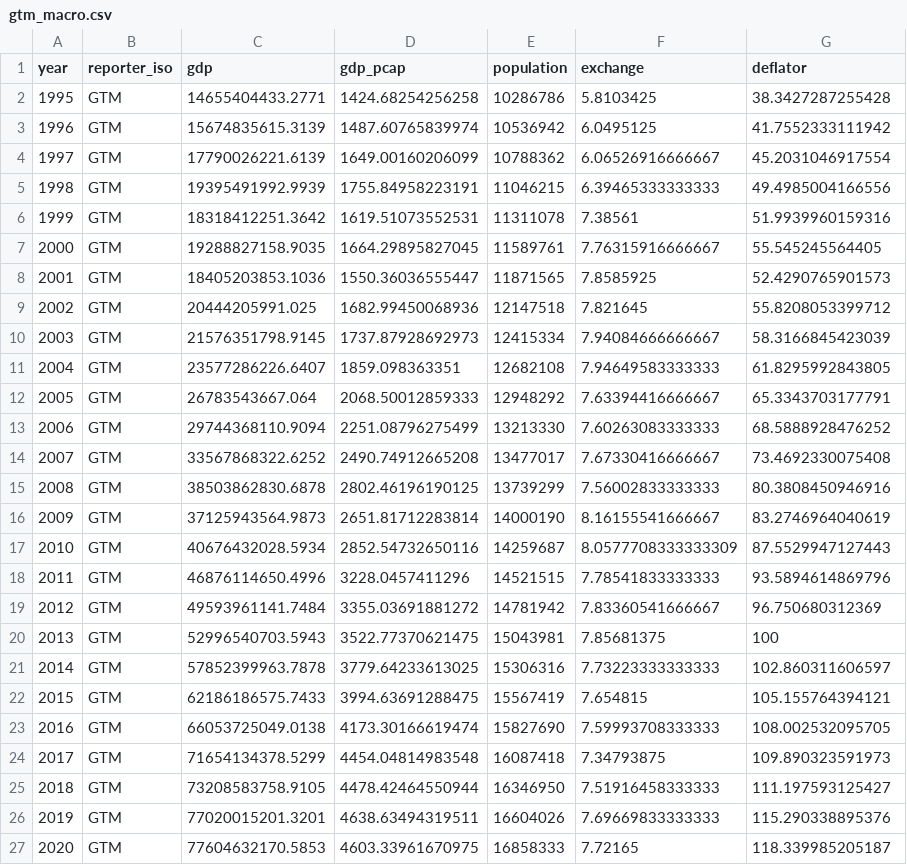
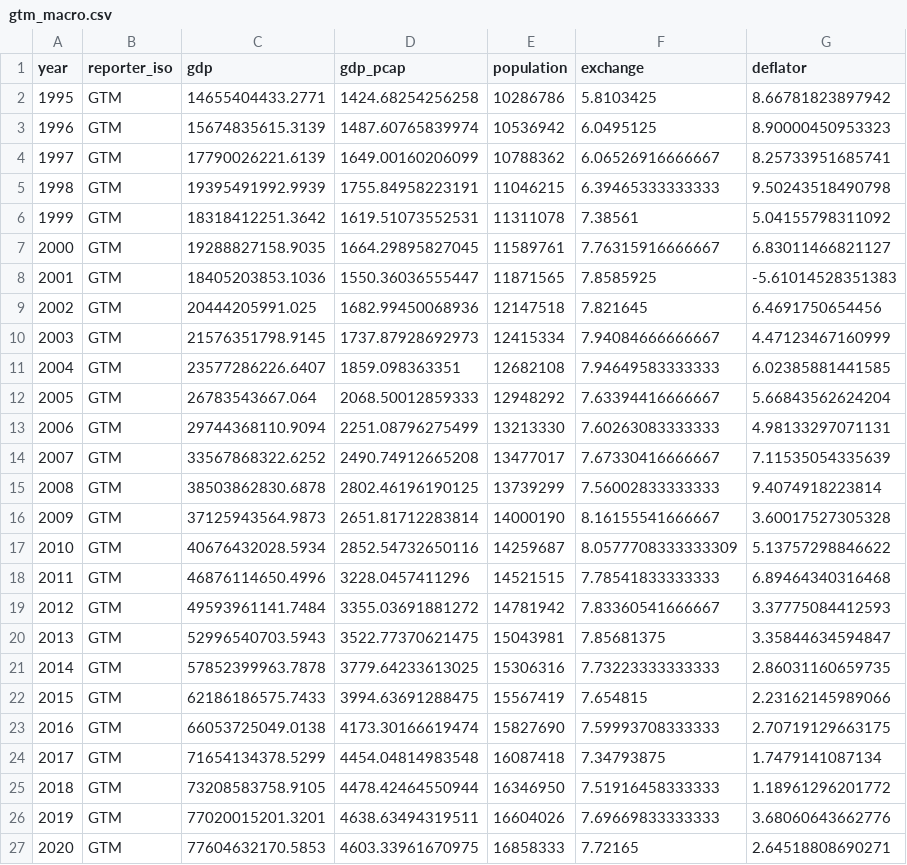
Before and after one commit to gafnts/gravity-model, a CSV file: Data/Main data frames/gtm_macro.csv, drawn as a sheet.

```diff
--- a/Data/Main data frames/gtm_macro.csv
+++ b/Data/Main data frames/gtm_macro.csv
@@ -1,27 +1,27 @@
 year,reporter_iso,gdp,gdp_pcap,population,exchange,deflator
-1995,GTM,14655404433.2771,1424.68254256258,10286786,5.8103425,38.3427287255428
-1996,GTM,15674835615.3139,1487.60765839974,10536942,6.0495125,41.7552333111942
-1997,GTM,17790026221.6139,1649.00160206099,10788362,6.06526916666667,45.2031046917554
-1998,GTM,19395491992.9939,1755.84958223191,11046215,6.39465333333333,49.4985004166556
-1999,GTM,18318412251.3642,1619.51073552531,11311078,7.38561,51.9939960159316
-2000,GTM,19288827158.9035,1664.29895827045,11589761,7.76315916666667,55.545245564405
-2001,GTM,18405203853.1036,1550.36036555447,11871565,7.8585925,52.4290765901573
-2002,GTM,20444205991.025,1682.99450068936,12147518,7.821645,55.8208053399712
-2003,GTM,21576351798.9145,1737.87928692973,12415334,7.94084666666667,58.3166845423039
-2004,GTM,23577286226.6407,1859.098363351,12682108,7.94649583333333,61.8295992843805
-2005,GTM,26783543667.064,2068.50012859333,12948292,7.63394416666667,65.3343703177791
-2006,GTM,29744368110.9094,2251.08796275499,13213330,7.60263083333333,68.5888928476252
-2007,GTM,33567868322.6252,2490.74912665208,13477017,7.67330416666667,73.4692330075408
-2008,GTM,38503862830.6878,2802.46196190125,13739299,7.56002833333333,80.3808450946916
-2009,GTM,37125943564.9873,2651.81712283814,14000190,8.16155541666667,83.2746964040619
-2010,GTM,40676432028.5934,2852.54732650116,14259687,8.0577708333333309,87.5529947127443
-2011,GTM,46876114650.4996,3228.0457411296,14521515,7.78541833333333,93.5894614869796
-2012,GTM,49593961141.7484,3355.03691881272,14781942,7.83360541666667,96.750680312369
-2013,GTM,52996540703.5943,3522.77370621475,15043981,7.85681375,100
-2014,GTM,57852399963.7878,3779.64233613025,15306316,7.73223333333333,102.860311606597
-2015,GTM,62186186575.7433,3994.63691288475,15567419,7.654815,105.155764394121
-2016,GTM,66053725049.0138,4173.30166619474,15827690,7.59993708333333,108.002532095705
-2017,GTM,71654134378.5299,4454.04814983548,16087418,7.34793875,109.890323591973
-2018,GTM,73208583758.9105,4478.42464550944,16346950,7.51916458333333,111.197593125427
-2019,GTM,77020015201.3201,4638.63494319511,16604026,7.69669833333333,115.290338895376
-2020,GTM,77604632170.5853,4603.33961670975,16858333,7.72165,118.339985205187
+1995,GTM,14655404433.2771,1424.68254256258,10286786,5.8103425,8.66781823897942
+1996,GTM,15674835615.3139,1487.60765839974,10536942,6.0495125,8.90000450953323
+1997,GTM,17790026221.6139,1649.00160206099,10788362,6.06526916666667,8.25733951685741
+1998,GTM,19395491992.9939,1755.84958223191,11046215,6.39465333333333,9.50243518490798
+1999,GTM,18318412251.3642,1619.51073552531,11311078,7.38561,5.04155798311092
+2000,GTM,19288827158.9035,1664.29895827045,11589761,7.76315916666667,6.83011466821127
+2001,GTM,18405203853.1036,1550.36036555447,11871565,7.8585925,-5.61014528351383
+2002,GTM,20444205991.025,1682.99450068936,12147518,7.821645,6.4691750654456
+2003,GTM,21576351798.9145,1737.87928692973,12415334,7.94084666666667,4.47123467160999
+2004,GTM,23577286226.6407,1859.098363351,12682108,7.94649583333333,6.02385881441585
+2005,GTM,26783543667.064,2068.50012859333,12948292,7.63394416666667,5.66843562624204
+2006,GTM,29744368110.9094,2251.08796275499,13213330,7.60263083333333,4.98133297071131
+2007,GTM,33567868322.6252,2490.74912665208,13477017,7.67330416666667,7.11535054335639
+2008,GTM,38503862830.6878,2802.46196190125,13739299,7.56002833333333,9.4074918223814
+2009,GTM,37125943564.9873,2651.81712283814,14000190,8.16155541666667,3.60017527305328
+2010,GTM,40676432028.5934,2852.54732650116,14259687,8.0577708333333309,5.13757298846622
+2011,GTM,46876114650.4996,3228.0457411296,14521515,7.78541833333333,6.89464340316468
+2012,GTM,49593961141.7484,3355.03691881272,14781942,7.83360541666667,3.37775084412593
+2013,GTM,52996540703.5943,3522.77370621475,15043981,7.85681375,3.35844634594847
+2014,GTM,57852399963.7878,3779.64233613025,15306316,7.73223333333333,2.86031160659735
+2015,GTM,62186186575.7433,3994.63691288475,15567419,7.654815,2.23162145989066
+2016,GTM,66053725049.0138,4173.30166619474,15827690,7.59993708333333,2.70719129663175
+2017,GTM,71654134378.5299,4454.04814983548,16087418,7.34793875,1.7479141087134
+2018,GTM,73208583758.9105,4478.42464550944,16346950,7.51916458333333,1.18961296201772
+2019,GTM,77020015201.3201,4638.63494319511,16604026,7.69669833333333,3.68060643662776
+2020,GTM,77604632170.5853,4603.33961670975,16858333,7.72165,2.64518808690271
```
Also changed, not shown: Data/Main data frames/partners_macro.csv.
